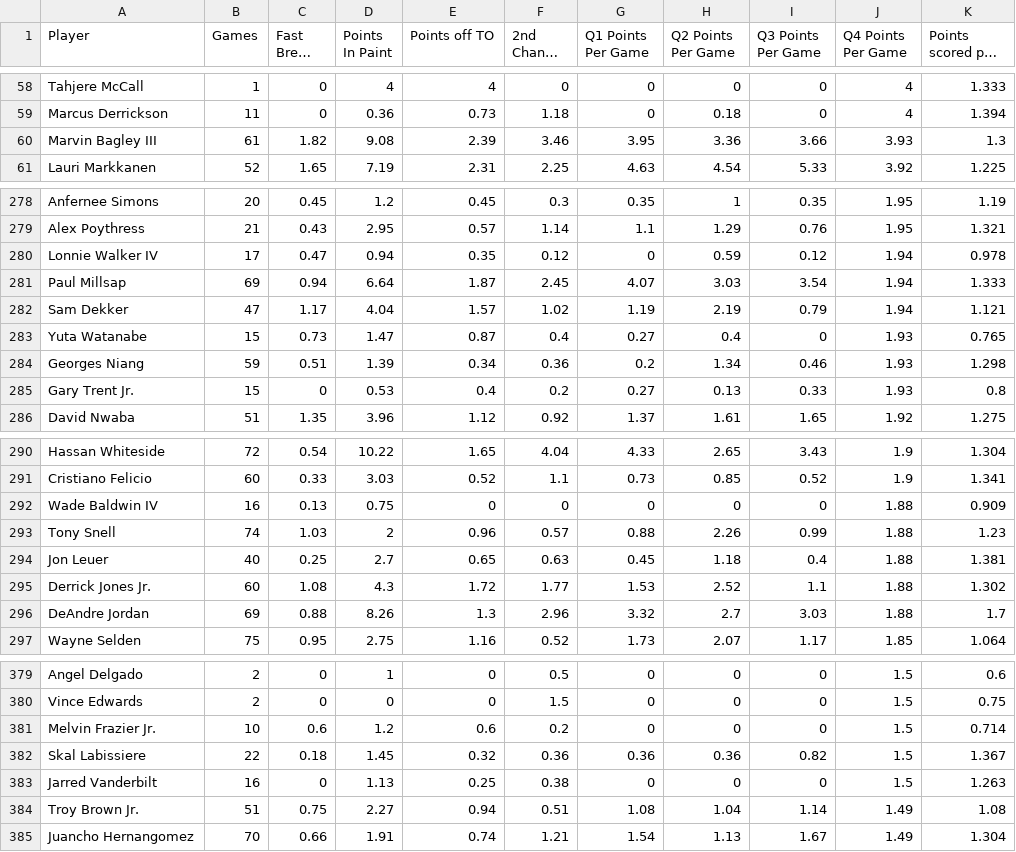
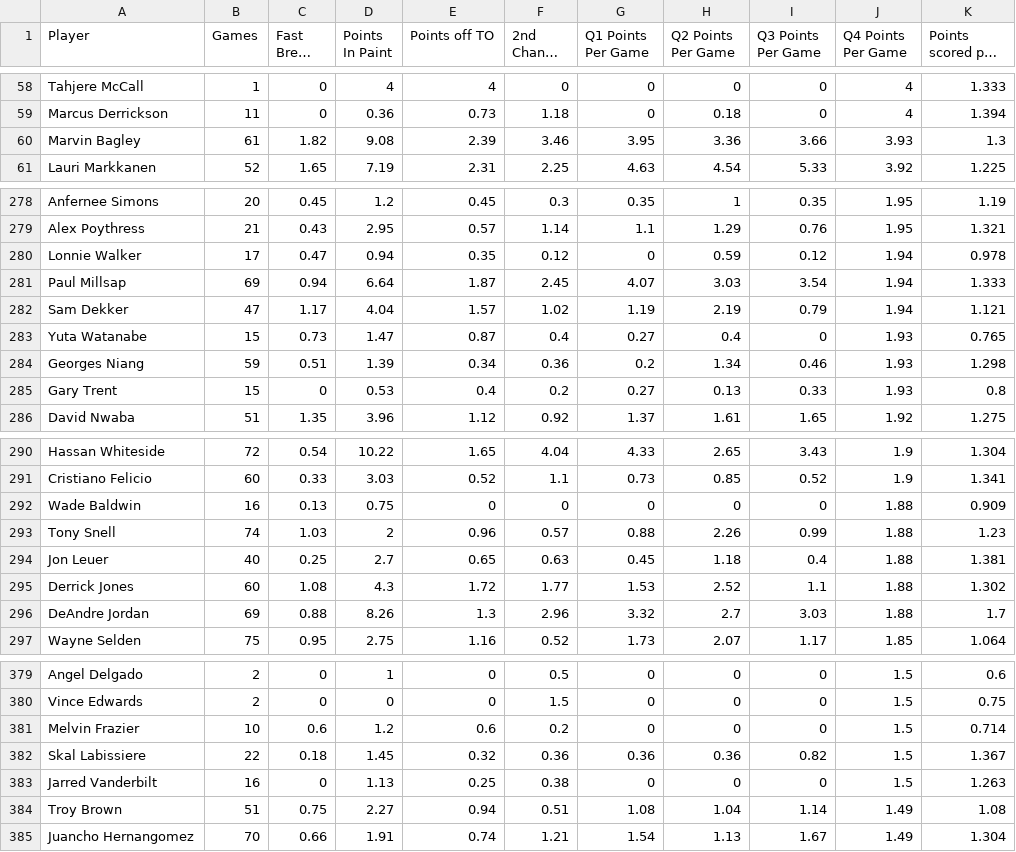
Before and after one commit to dquarshie89/DATA698, a CSV file: 2019 nba misc.csv, drawn as a sheet; only a part is shown, gaps mark what is left out; long unchanged cells end in …; the diff covers the shown part only.

```diff
--- a/2019 nba misc.csv
+++ b/2019 nba misc.csv
@@ -59,3 +59,3 @@ Tahjere McCall,1,0,4,4,0,0,0,0,4,1.333
 Marcus Derrickson,11,0,0.36,0.73,1.18,0,0.18,0,4,1.394
-Marvin Bagley III,61,1.82,9.08,2.39,3.46,3.95,3.36,3.66,3.93,1.3
+Marvin Bagley,61,1.82,9.08,2.39,3.46,3.95,3.36,3.66,3.93,1.3
 Lauri Markkanen,52,1.65,7.19,2.31,2.25,4.63,4.54,5.33,3.92,1.225
@@ -279,3 +279,3 @@ Anfernee Simons,20,0.45,1.2,0.45,0.3,0.35,1,0.35,1.95,1.19
 Alex Poythress,21,0.43,2.95,0.57,1.14,1.1,1.29,0.76,1.95,1.321
-Lonnie Walker IV,17,0.47,0.94,0.35,0.12,0,0.59,0.12,1.94,0.978
+Lonnie Walker,17,0.47,0.94,0.35,0.12,0,0.59,0.12,1.94,0.978
 Paul Millsap,69,0.94,6.64,1.87,2.45,4.07,3.03,3.54,1.94,1.333
@@ -284,3 +284,3 @@ Yuta Watanabe,15,0.73,1.47,0.87,0.4,0.27,0.4,0,1.93,0.765
 Georges Niang,59,0.51,1.39,0.34,0.36,0.2,1.34,0.46,1.93,1.298
-Gary Trent Jr.,15,0,0.53,0.4,0.2,0.27,0.13,0.33,1.93,0.8
+Gary Trent,15,0,0.53,0.4,0.2,0.27,0.13,0.33,1.93,0.8
 David Nwaba,51,1.35,3.96,1.12,0.92,1.37,1.61,1.65,1.92,1.275
@@ -291,6 +291,6 @@ Hassan Whiteside,72,0.54,10.22,1.65,4.04,4.33,2.65,3.43,1.9,1.304
 Cristiano Felicio,60,0.33,3.03,0.52,1.1,0.73,0.85,0.52,1.9,1.341
-Wade Baldwin IV,16,0.13,0.75,0,0,0,0,0,1.88,0.909
+Wade Baldwin,16,0.13,0.75,0,0,0,0,0,1.88,0.909
 Tony Snell,74,1.03,2,0.96,0.57,0.88,2.26,0.99,1.88,1.23
 Jon Leuer,40,0.25,2.7,0.65,0.63,0.45,1.18,0.4,1.88,1.381
-Derrick Jones Jr.,60,1.08,4.3,1.72,1.77,1.53,2.52,1.1,1.88,1.302
+Derrick Jones,60,1.08,4.3,1.72,1.77,1.53,2.52,1.1,1.88,1.302
 DeAndre Jordan,69,0.88,8.26,1.3,2.96,3.32,2.7,3.03,1.88,1.7
@@ -380,6 +380,6 @@ Angel Delgado,2,0,1,0,0.5,0,0,0,1.5,0.6
 Vince Edwards,2,0,0,0,1.5,0,0,0,1.5,0.75
-Melvin Frazier Jr.,10,0.6,1.2,0.6,0.2,0,0,0,1.5,0.714
+Melvin Frazier,10,0.6,1.2,0.6,0.2,0,0,0,1.5,0.714
 Skal Labissiere,22,0.18,1.45,0.32,0.36,0.36,0.36,0.82,1.5,1.367
 Jarred Vanderbilt,16,0,1.13,0.25,0.38,0,0,0,1.5,1.263
-Troy Brown Jr.,51,0.75,2.27,0.94,0.51,1.08,1.04,1.14,1.49,1.08
+Troy Brown,51,0.75,2.27,0.94,0.51,1.08,1.04,1.14,1.49,1.08
 Juancho Hernangomez,70,0.66,1.91,0.74,1.21,1.54,1.13,1.67,1.49,1.304
```
Also changed, not shown: 20 edited cells elsewhere in this file.
